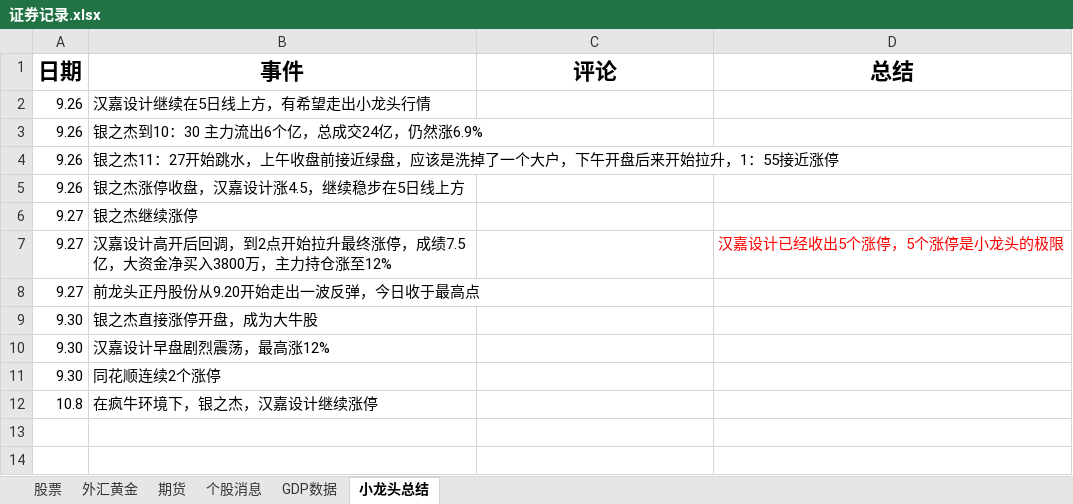
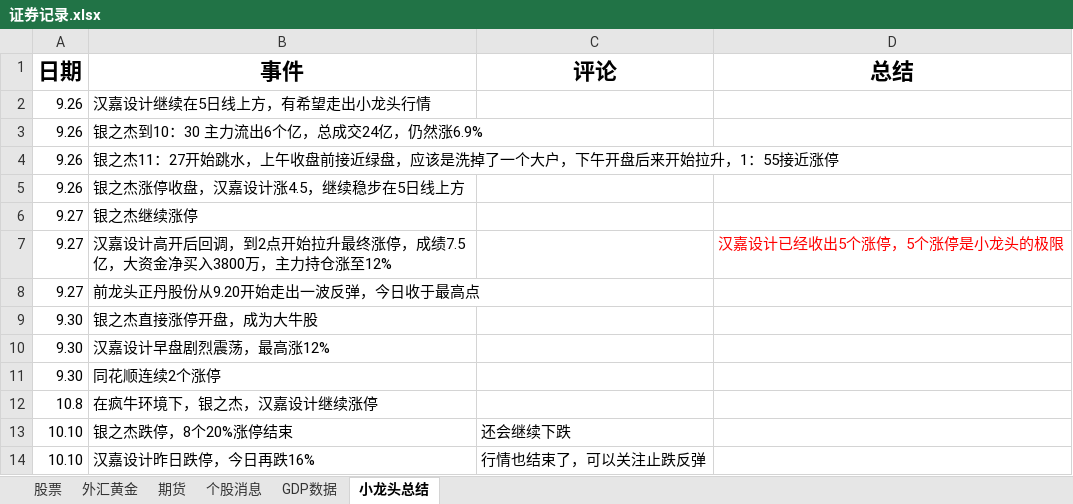
Before and after one commit to namelcx/military_org_new, an Excel workbook: 证券记录.xlsx, sheet 小龙头总结, drawn as a sheet; values as stored, in another font and other column widths than the file's, no borders; the diff names each change by its address in the sheet, - before the commit and + after, or states it on an @@ line.

```diff
--- a/证券记录.xlsx (sheet 小龙头总结)
+++ b/证券记录.xlsx (sheet 小龙头总结)
+row 13: 10.10 | 银之杰跌停，8个20%涨停结束 | 还会继续下跌
+row 14: 10.10 | 汉嘉设计昨日跌停，今日再跌16% | 行情也结束了，可以关注止跌反弹
```
Also changed, not shown: sheet 个股消息, sheet 股票.
